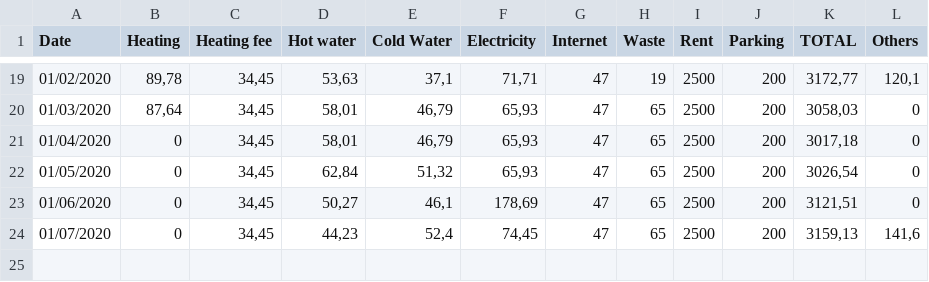
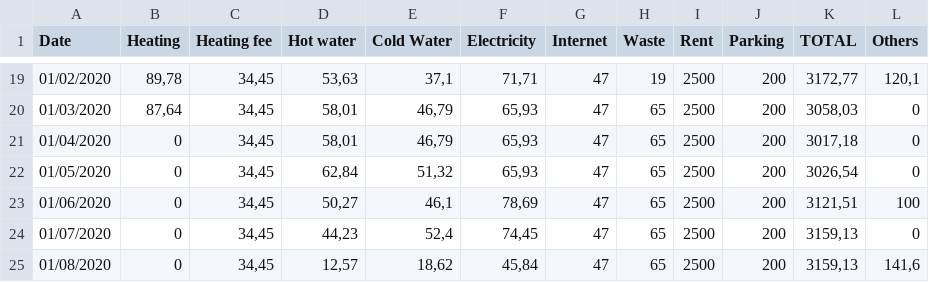
Before and after one commit to lajobu/Data_analysis, a CSV file: 2 Renting expenses/Data_rent.csv, drawn as a sheet; only a part is shown, gaps mark what is left out.

Commit message:
second day changes

```diff
--- a/2 Renting expenses/Data_rent.csv
+++ b/2 Renting expenses/Data_rent.csv
@@ -22,3 +22,4 @@
 01/05/2020;0;34,45;62,84;51,32;65,93;47;65;2500;200;3026,54;0
-01/06/2020;0;34,45;50,27;46,1;178,69;47;65;2500;200;3121,51;0
-01/07/2020;0;34,45;44,23;52,4;74,45;47;65;2500;200;3159,13;141,6
+01/06/2020;0;34,45;50,27;46,1;78,69;47;65;2500;200;3121,51;100
+01/07/2020;0;34,45;44,23;52,4;74,45;47;65;2500;200;3159,13;0
+01/08/2020;0;34,45;12,57;18,62;45,84;47;65;2500;200;3159,13;141,6
```
